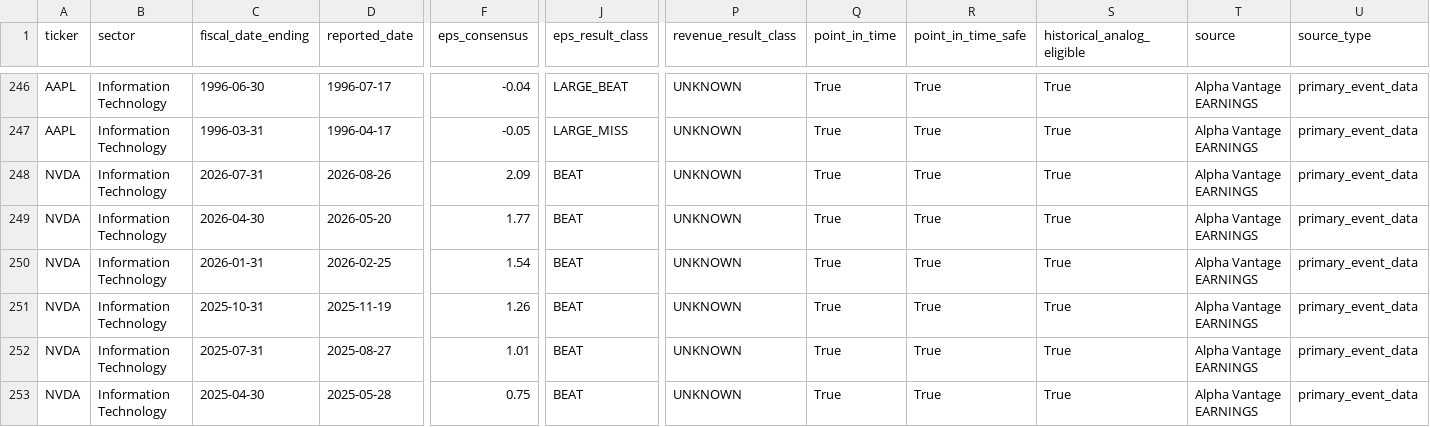
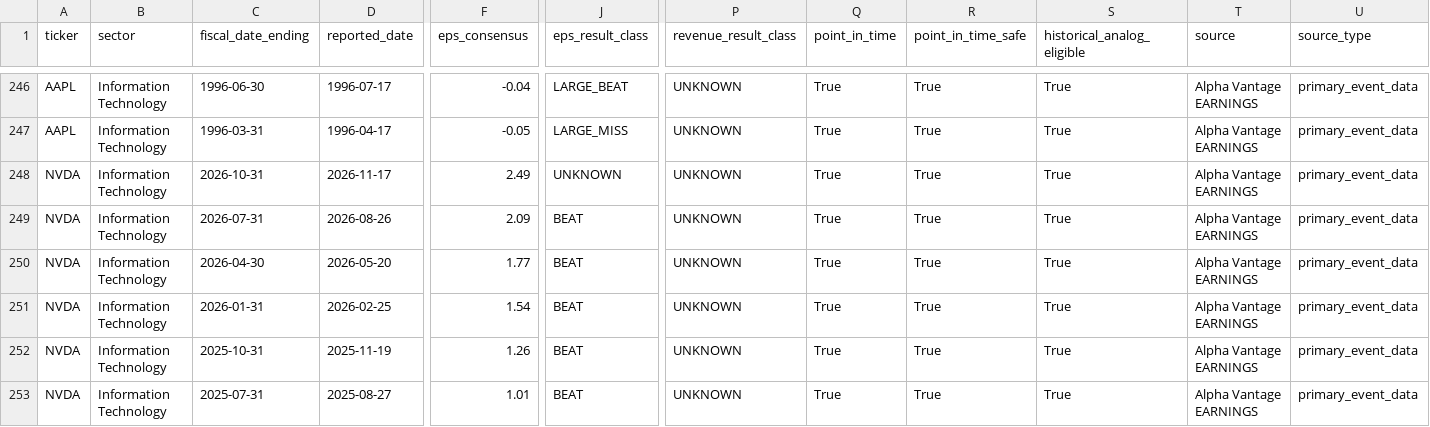
Before and after one commit to mohamednossaoui-max/US500-Macro-Intelligence, a CSV file: public_data/earnings_market_reaction_v3.csv, drawn as a sheet; only a part is shown, gaps mark what is left out; the shorter side is filled out with more unchanged rows; rows hold the shown columns only; the diff names each change by its address in the sheet, - before the commit and + after, or states it on an @@ line.

```diff
--- a/public_data/earnings_market_reaction_v3.csv
+++ b/public_data/earnings_market_reaction_v3.csv
+row 248: NVDA | Information Technology | 2026-10-31 | 2026-11-17 | 2.49 | UNKNOWN | UNKNOWN | True | True | True | Alpha Vantage EARNINGS | primary_event_data
```
Also changed, not shown: public_data/economic_historical_events_v1.csv, public_data/economic_regime_events_v1.csv, 41 other files.
